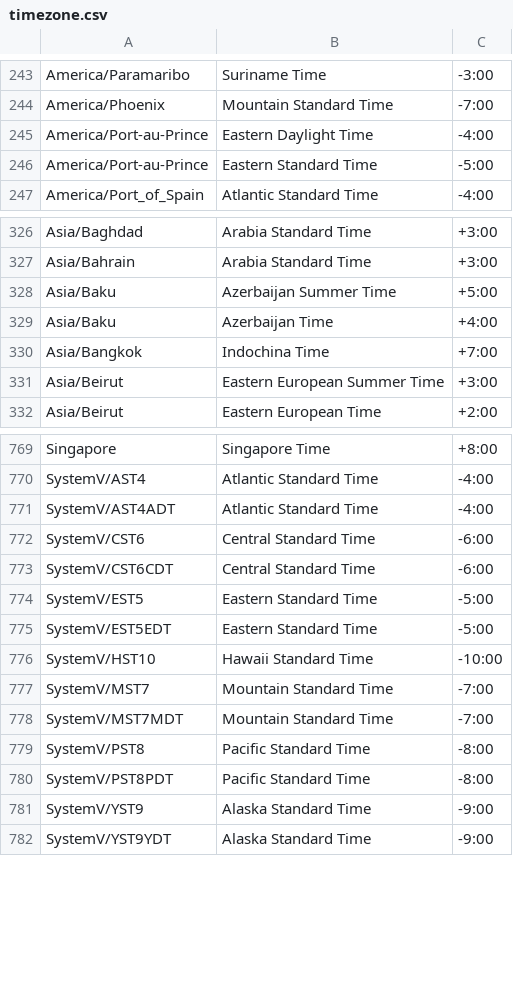
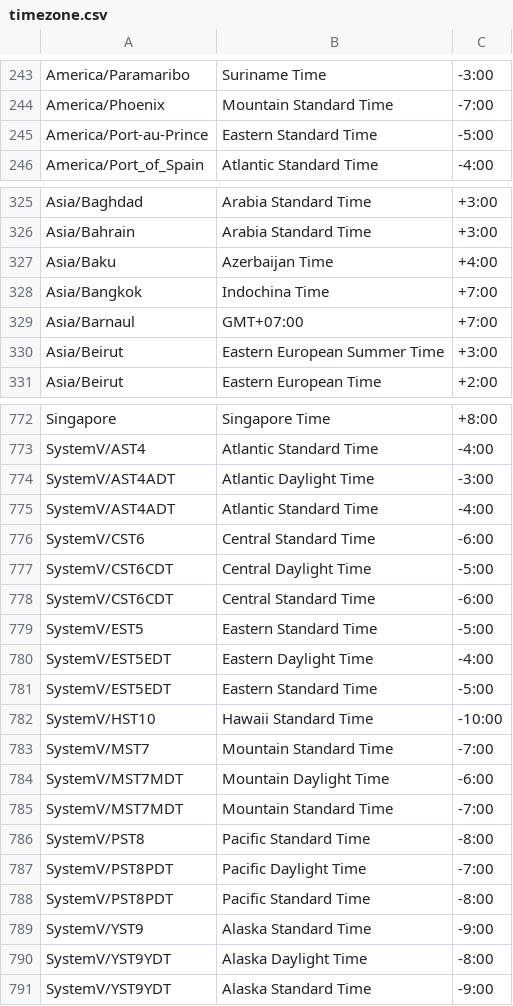
Before and after one commit to midoribashikk/TimeZoneList, a CSV file: Java/timezone.csv, drawn as a sheet; only a part is shown, gaps mark what is left out; removed rows and columns are numbered as before the commit, all else as after; the diff covers the shown part only; the diff names each change by its address in the sheet, - before the commit and + after, or states it on an @@ line.

Commit message:
Java result (1.8.0_101)

```diff
--- a/Java/timezone.csv
+++ b/Java/timezone.csv
-row 245: America/Port-au-Prince | Eastern Daylight Time | -4:00
-row 328: Asia/Baku | Azerbaijan Summer Time | +5:00
+row 329: Asia/Barnaul | GMT+07:00 | +7:00
+row 774: SystemV/AST4ADT | Atlantic Daylight Time | -3:00
+row 777: SystemV/CST6CDT | Central Daylight Time | -5:00
+row 780: SystemV/EST5EDT | Eastern Daylight Time | -4:00
+row 784: SystemV/MST7MDT | Mountain Daylight Time | -6:00
+row 787: SystemV/PST8PDT | Pacific Daylight Time | -7:00
+row 790: SystemV/YST9YDT | Alaska Daylight Time | -8:00
```
Also changed, not shown: 4 added rows and 8 edited cells elsewhere in this file.
